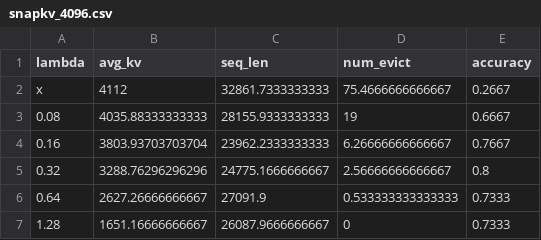
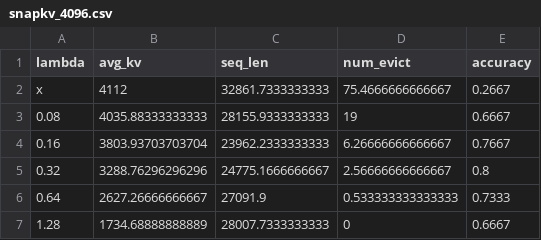
Before and after one commit to lashhw/llama-sparse-figures, a CSV file: data/snapkv_4096.csv, drawn as a sheet.

Commit message:
the data for 1.28 should from 5070ti

```diff
--- a/data/snapkv_4096.csv
+++ b/data/snapkv_4096.csv
@@ -6,2 +6,2 @@ x,4112,32861.7333333333,75.4666666666667,0.2667
 0.64,2627.26666666667,27091.9,0.533333333333333,0.7333
-1.28,1651.16666666667,26087.9666666667,0,0.7333
+1.28,1734.68888888889,28007.7333333333,0,0.6667
```
Also changed, not shown: data/snapkv_no.csv.
